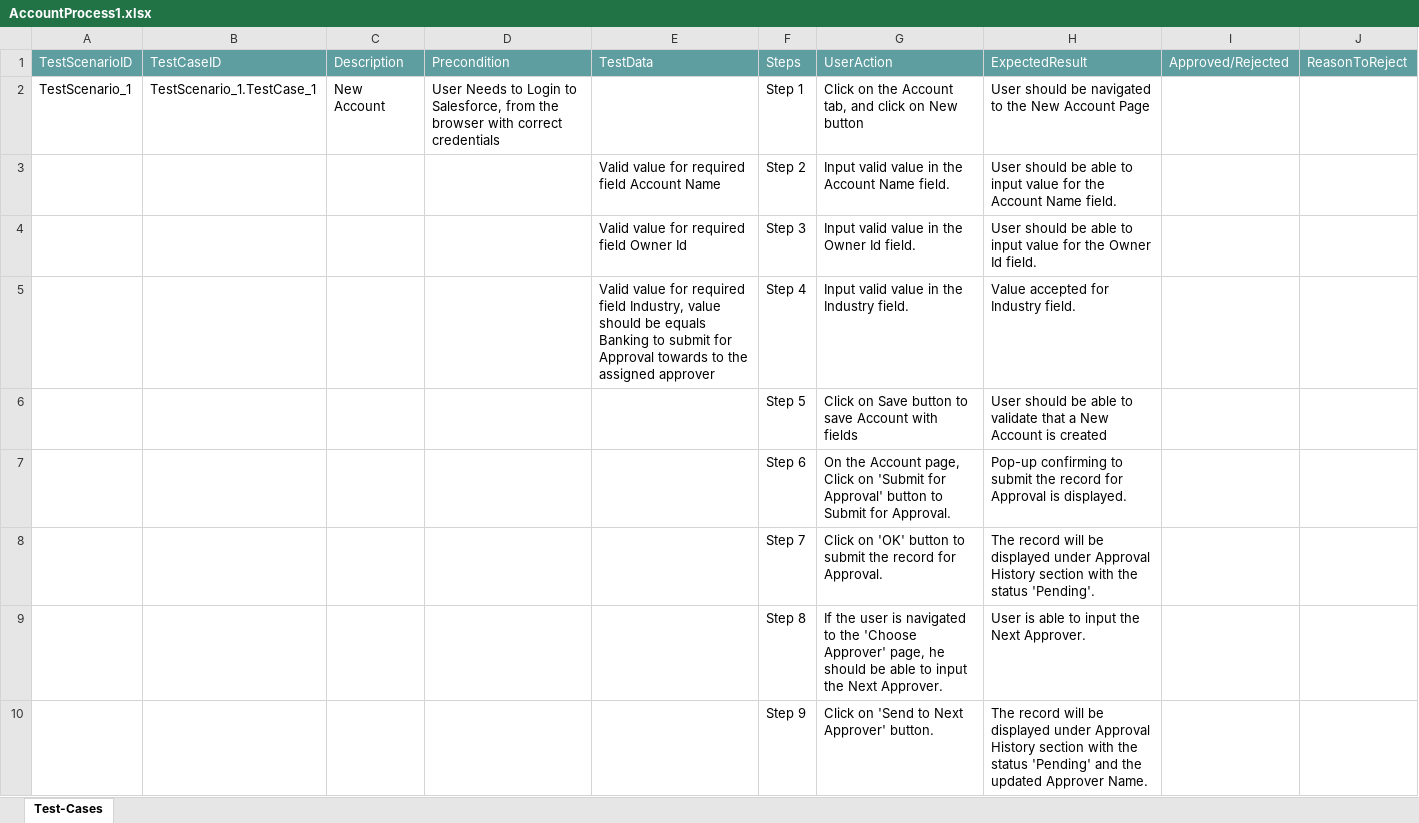
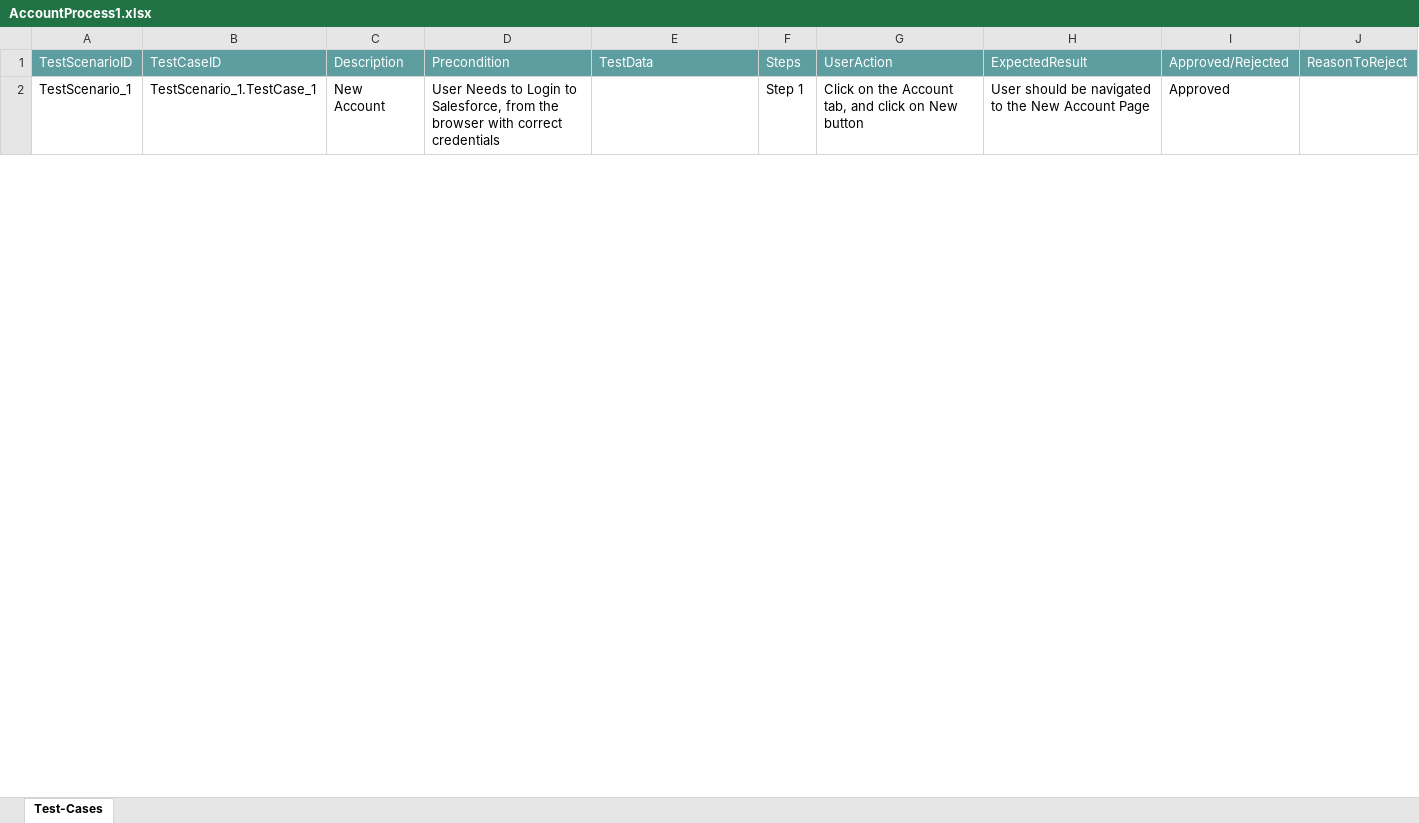
Before and after one commit to ShaikMohamedIrfan/AtifSnap01, an Excel workbook: AccountProcess1.xlsx, sheet Test-Cases, drawn as a sheet; only a part is shown; values as stored, in another font and other column widths than the file's, no borders; table styles not drawn; the diff covers the shown part only; the diff names each change by its address in the sheet, - before the commit and + after, or states it on an @@ line.

Commit message:
Add files via upload

```diff
--- a/AccountProcess1.xlsx (sheet Test-Cases)
+++ b/AccountProcess1.xlsx (sheet Test-Cases)
-I2: (empty)
+I2: Approved
@@ row 3 hidden:  |  |  |  | Valid value for required field Account Name | Step 2 | Input valid value in the Account Name field. | User should be able to input value for the Account Name field. @@
@@ row 4 hidden:  |  |  |  | Valid value for required field Owner Id | Step 3 | Input valid value in the Owner Id field. | User should be able to input value for the Owner Id field. @@
@@ row 5 hidden:  |  |  |  | Valid value for required field Industry, value should be equals Banking to submit for Approval towards to the assigned approver | Step 4 | Input valid value in the Industry field. | Value accepted for Industry field. @@
@@ row 6 hidden:  |  |  |  |  | Step 5 | Click on Save button to save Account with fields | User should be able to validate that a New Account is created @@
@@ row 7 hidden:  |  |  |  |  | Step 6 | On the Account page, Click on 'Submit for Approval' button to Submit for Approval. | Pop-up confirming to submit the record for Approval is displayed. @@
@@ row 8 hidden:  |  |  |  |  | Step 7 | Click on 'OK' button to submit the record for Approval. | The record will be displayed under Approval History section with the status 'Pending'. @@
@@ row 9 hidden:  |  |  |  |  | Step 8 | If the user is navigated to the 'Choose Approver' page, he should be able to input the Next Approver. | User is able to input the Next Approver. @@
@@ row 10 hidden:  |  |  |  |  | Step 9 | Click on 'Send to Next Approver' button. | The record will be displayed under Approval History section with the status 'Pending' and the updated Approver Name. @@
```
Also changed, not shown: 8 hidden or unhidden rows and 1 edited cell elsewhere in this sheet.
